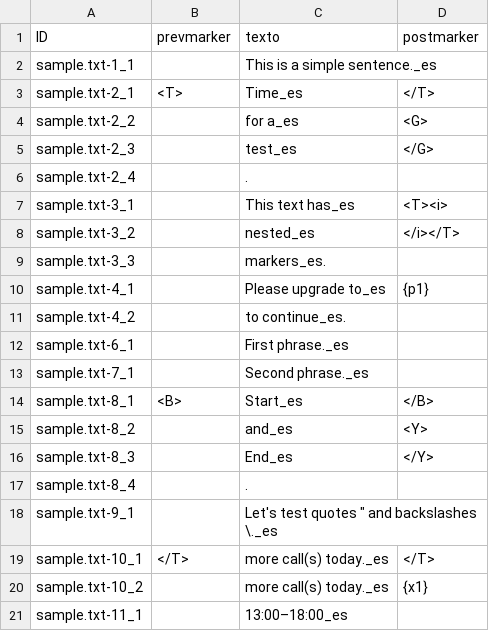
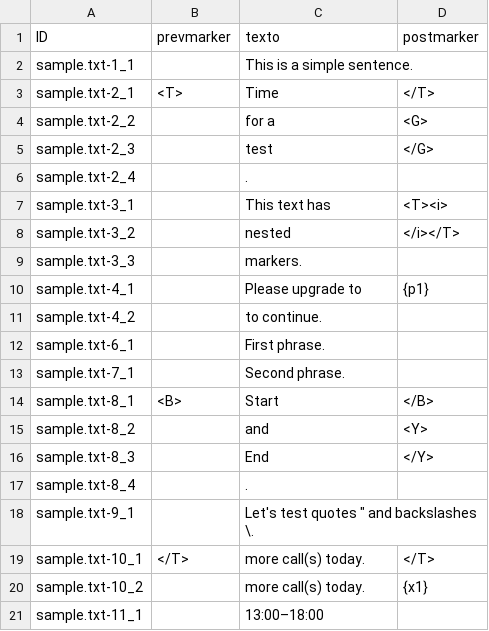
Before and after one commit to Zeronimous/vacio1, a CSV file: textos/textos_a_traducir.csv, drawn as a sheet.

```diff
--- a/textos/textos_a_traducir.csv
+++ b/textos/textos_a_traducir.csv
@@ -1,21 +1,21 @@
 ID,prevmarker,texto,postmarker
-sample.txt-1_1,,This is a simple sentence._es,
-sample.txt-2_1,<T>,Time_es,</T>
-sample.txt-2_2, ,for a_es, <G>
-sample.txt-2_3,,test_es,</G>
+sample.txt-1_1,,This is a simple sentence.,
+sample.txt-2_1,<T>,Time,</T>
+sample.txt-2_2, ,for a, <G>
+sample.txt-2_3,,test,</G>
 sample.txt-2_4,,.,
-sample.txt-3_1,,This text has_es, <T><i>
-sample.txt-3_2,,nested_es,</i></T>
-sample.txt-3_3, ,markers_es.,
-sample.txt-4_1,,Please upgrade to_es, {p1}
-sample.txt-4_2, ,to continue_es.,
-sample.txt-6_1,,First phrase._es,
-sample.txt-7_1,,Second phrase._es,
-sample.txt-8_1,<B>,Start_es,</B>
-sample.txt-8_2,   ,and_es,   <Y>
-sample.txt-8_3,,End_es,</Y>
+sample.txt-3_1,,This text has, <T><i>
+sample.txt-3_2,,nested,</i></T>
+sample.txt-3_3, ,markers.,
+sample.txt-4_1,,Please upgrade to, {p1}
+sample.txt-4_2, ,to continue.,
+sample.txt-6_1,,First phrase.,
+sample.txt-7_1,,Second phrase.,
+sample.txt-8_1,<B>,Start,</B>
+sample.txt-8_2,   ,and,   <Y>
+sample.txt-8_3,,End,</Y>
 sample.txt-8_4,,.,
-sample.txt-9_1,,"Let's test quotes "" and backslashes \._es",
-sample.txt-10_1,</T> ,more call(s) today._es,</T>
-sample.txt-10_2, ,more call(s) today._es,{x1}
-sample.txt-11_1,,13:00–18:00_es,
+sample.txt-9_1,,"Let's test quotes "" and backslashes \.",
+sample.txt-10_1,</T> ,more call(s) today.,</T>
+sample.txt-10_2, ,more call(s) today.,{x1}
+sample.txt-11_1,,13:00–18:00,
```
Also changed, not shown: 3 other files.
